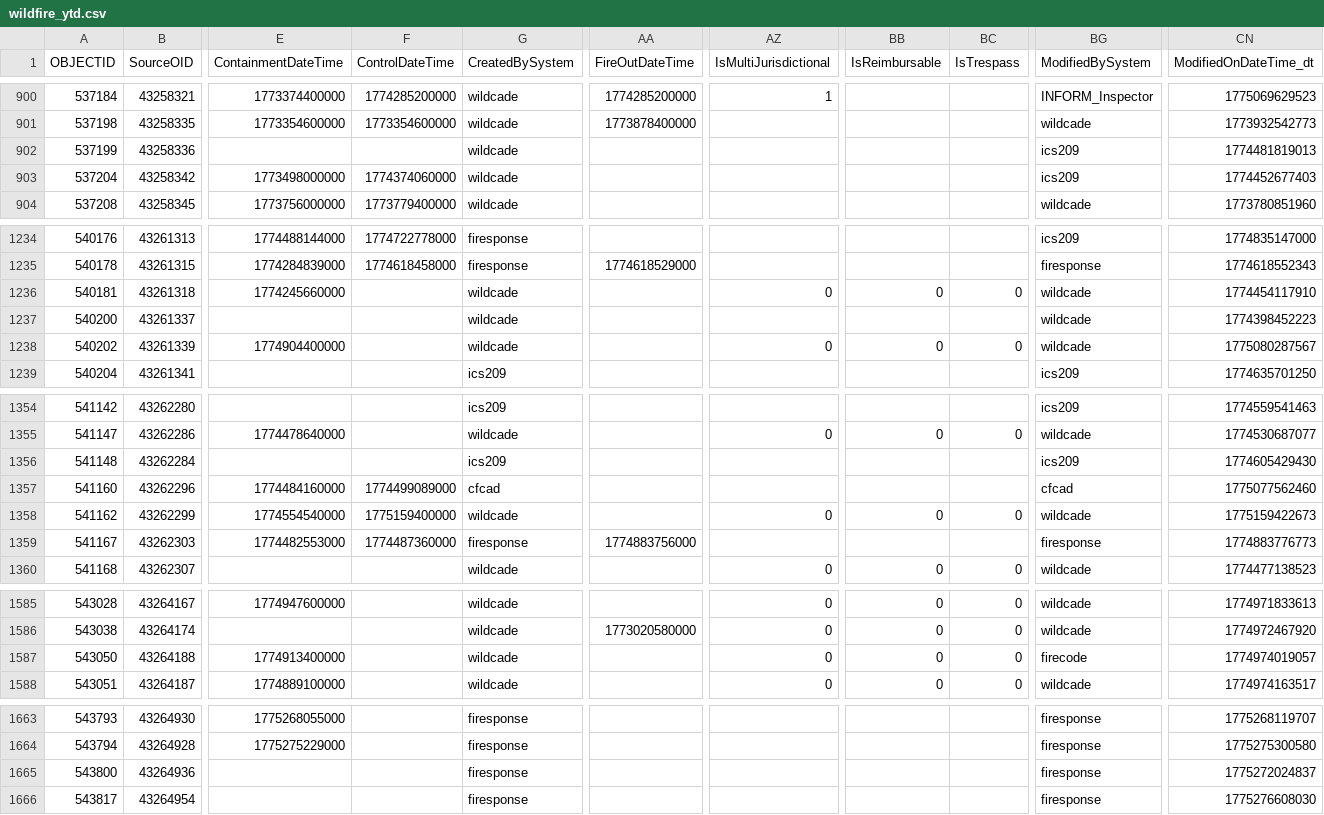
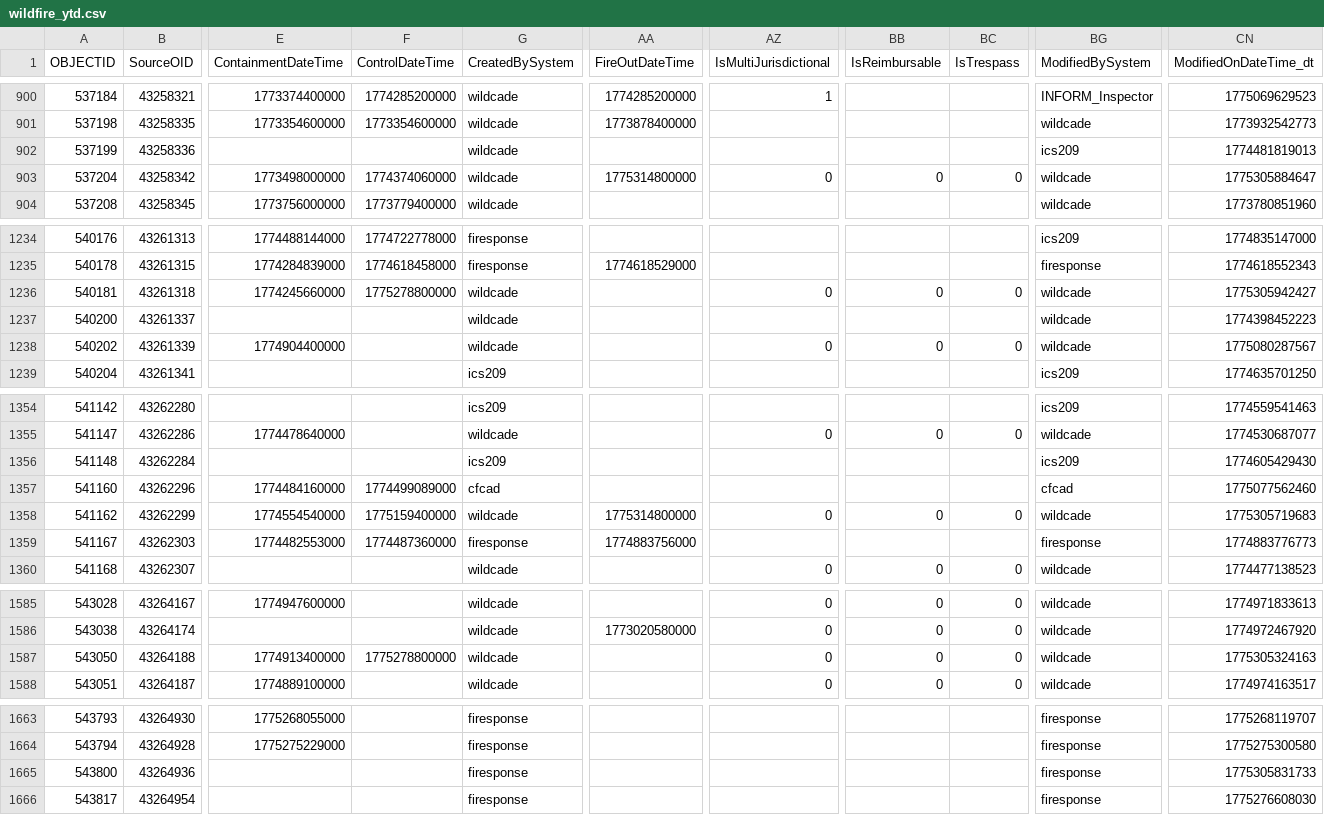
Before and after one commit to githamm/wildfire-tracker, a CSV file: data/wildfire_ytd.csv, drawn as a sheet; only a part is shown, gaps mark what is left out; the diff names each change by its address in the sheet, - before the commit and + after, or states it on an @@ line.

```diff
--- a/data/wildfire_ytd.csv
+++ b/data/wildfire_ytd.csv
-AA903 (FireOutDateTime): (empty)
+AA903 (FireOutDateTime): 1775314800000
-AZ903 (IsMultiJurisdictional): (empty)
+AZ903 (IsMultiJurisdictional): 0
-BB903 (IsReimbursable): (empty)
+BB903 (IsReimbursable): 0
-BC903 (IsTrespass): (empty)
+BC903 (IsTrespass): 0
-BG903 (ModifiedBySystem): ics209
+BG903 (ModifiedBySystem): wildcade
-CN903 (ModifiedOnDateTime_dt): 1774452677403
+CN903 (ModifiedOnDateTime_dt): 1775305884647
-F1236 (ControlDateTime): (empty)
+F1236 (ControlDateTime): 1775278800000
-CN1236 (ModifiedOnDateTime_dt): 1774454117910
+CN1236 (ModifiedOnDateTime_dt): 1775305942427
-AA1358 (FireOutDateTime): (empty)
+AA1358 (FireOutDateTime): 1775314800000
-CN1358 (ModifiedOnDateTime_dt): 1775159422673
+CN1358 (ModifiedOnDateTime_dt): 1775305719683
-F1587 (ControlDateTime): (empty)
+F1587 (ControlDateTime): 1775278800000
-BG1587 (ModifiedBySystem): firecode
+BG1587 (ModifiedBySystem): wildcade
-CN1587 (ModifiedOnDateTime_dt): 1774974019057
+CN1587 (ModifiedOnDateTime_dt): 1775305324163
-CN1665 (ModifiedOnDateTime_dt): 1775272024837
+CN1665 (ModifiedOnDateTime_dt): 1775305831733
```
